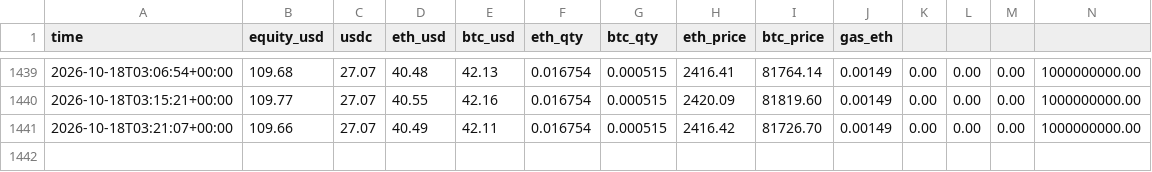
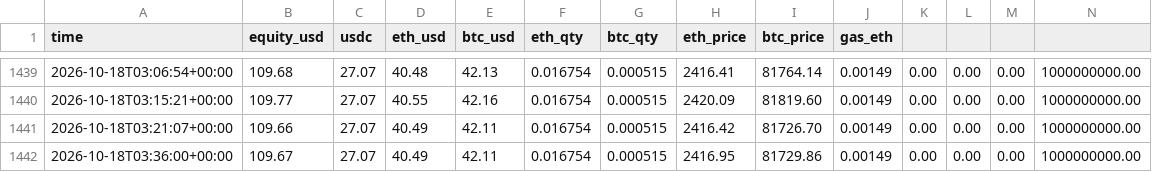
Before and after one commit to oier710/crypto-bot, a CSV file: logs/equity.csv, drawn as a sheet; only a part is shown, gaps mark what is left out; the diff names each change by its address in the sheet, - before the commit and + after, or states it on an @@ line.

```diff
--- a/logs/equity.csv
+++ b/logs/equity.csv
+row 1442: 2026-10-18T03:36:00+00:00 | 109.67 | 27.07 | 40.49 | 42.11 | 0.016754 | 0.000515 | 2416.95 | 81729.86 | 0.00149 | 0.00 | 0.00 | 0.00 | 1000000000.00
```
Also changed, not shown: 2 other files.
